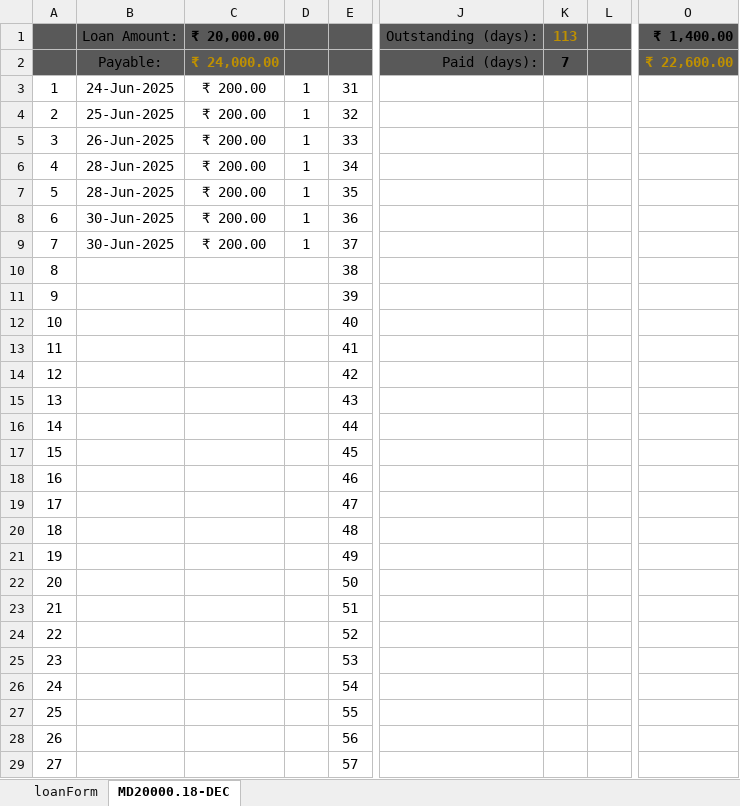
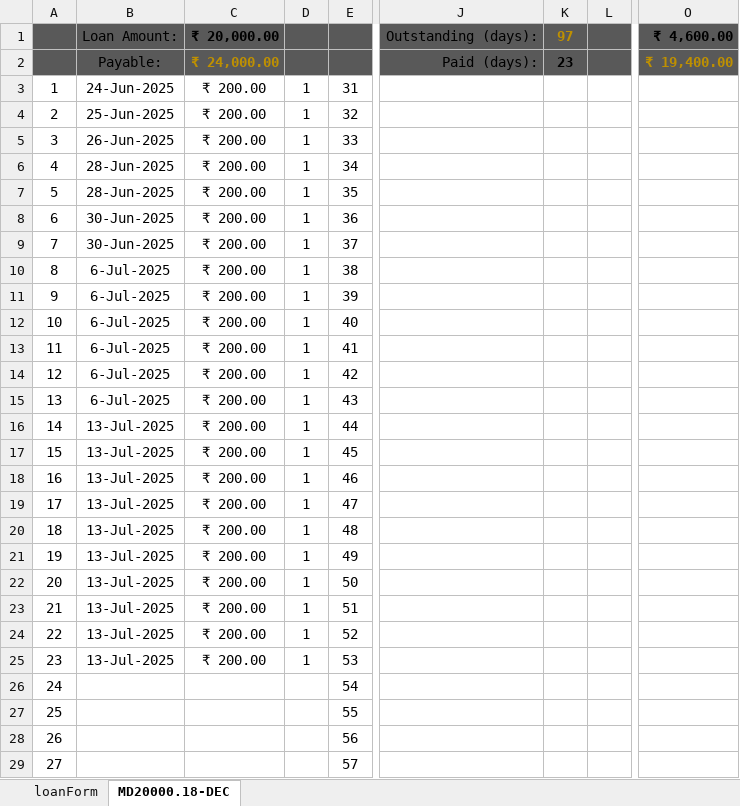
Before and after one commit to aboongm/tungfamFinance, an Excel workbook: LoanOfficer-A/2023/122 moirangthem naobi.xlsx, sheet MD20000.18-DEC, drawn as a sheet; only a part is shown, gaps mark what is left out; values as stored, in another font and other column widths than the file's, no borders; the diff names each change by its address in the sheet, - before the commit and + after, or states it on an @@ line.

```diff
--- a/LoanOfficer-A/2023/122 moirangthem naobi.xlsx (sheet MD20000.18-DEC)
+++ b/LoanOfficer-A/2023/122 moirangthem naobi.xlsx (sheet MD20000.18-DEC)
-K1: 113
+K1: 97
-O1: ₹ 1,400.00
+O1: ₹ 4,600.00
-K2: 7
+K2: 23
-O2: ₹ 22,600.00
+O2: ₹ 19,400.00
-B10:B15: (empty)
+B10:B15: 6-Jul-2025
-C10:C25: (empty)
+C10:C25: ₹ 200.00
-D10:D25: (empty)
+D10:D25: 1
-B16:B25: (empty)
+B16:B25: 13-Jul-2025
```
Also changed, not shown: LoanOfficer-A/2023/123 sonia.xlsx, LoanOfficer-A/2023/74 sanatombi.xlsx, 27 other files.
